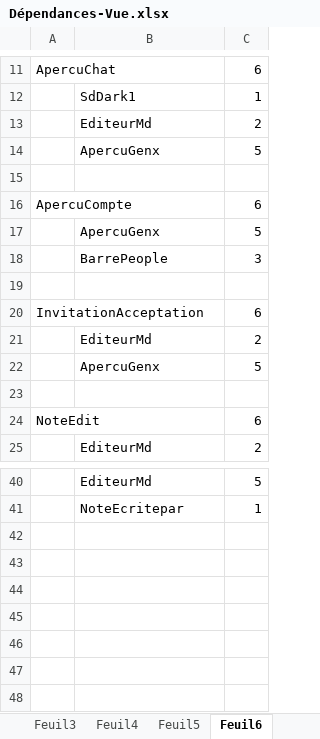
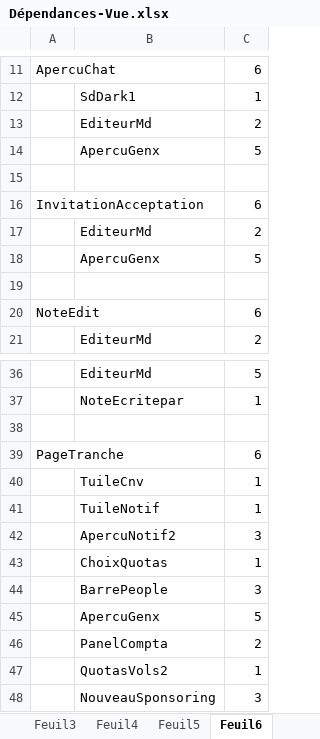
Before and after one commit to dsportes/asocial-doc, an Excel workbook: Dépendances-Vue.xlsx, sheet Feuil6, drawn as a sheet; only a part is shown, gaps mark what is left out; values as stored, in another font and other column widths than the file's, no borders; removed rows and columns are numbered as before the commit, all else as after; the diff names each change by its address in the sheet, - before the commit and + after, or states it on an @@ line.

```diff
--- a/Dépendances-Vue.xlsx (sheet Feuil6)
+++ b/Dépendances-Vue.xlsx (sheet Feuil6)
-row 16: ApercuCompte |  | 6
-row 19: (empty)
+row 38: (empty)
+row 39: PageTranche |  | 6
+row 40:  | TuileCnv | 1
+row 41:  | TuileNotif | 1
+row 42:  | ApercuNotif2 | 3
+row 43:  | ChoixQuotas | 1
@@ row 18 moved to row 44: BarrePeople @@
@@ row 17 moved to row 45: ApercuGenx @@
+row 46:  | PanelCompta | 2
+row 47:  | QuotasVols2 | 1
+row 48:  | NouveauSponsoring | 3
```
Also changed, not shown: sheet Feuil7, sheet Feuil3, sheet Feuil4, sheet Feuil8, sheet Feuil1.
